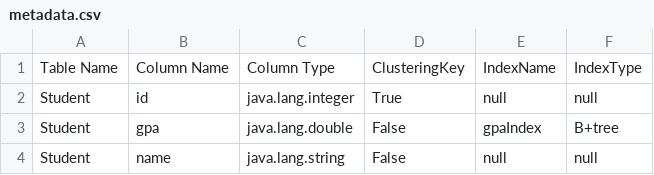
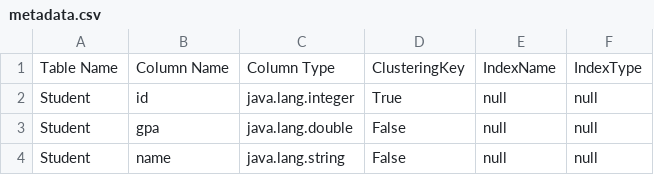
Before and after one commit to yasminesadat/Database-Engine, a CSV file: dbms/src/main/resources/metadata.csv, drawn as a sheet.

```diff
--- a/dbms/src/main/resources/metadata.csv
+++ b/dbms/src/main/resources/metadata.csv
@@ -2,3 +2,3 @@ Table Name, Column Name, Column Type, ClusteringKey, IndexName,IndexType
 Student, id, java.lang.integer, True, null, null
-Student, gpa, java.lang.double, False, gpaIndex, B+tree
+Student, gpa, java.lang.double, False, null, null
 Student, name, java.lang.string, False, null, null
```
Also changed, not shown: 10 other files.
